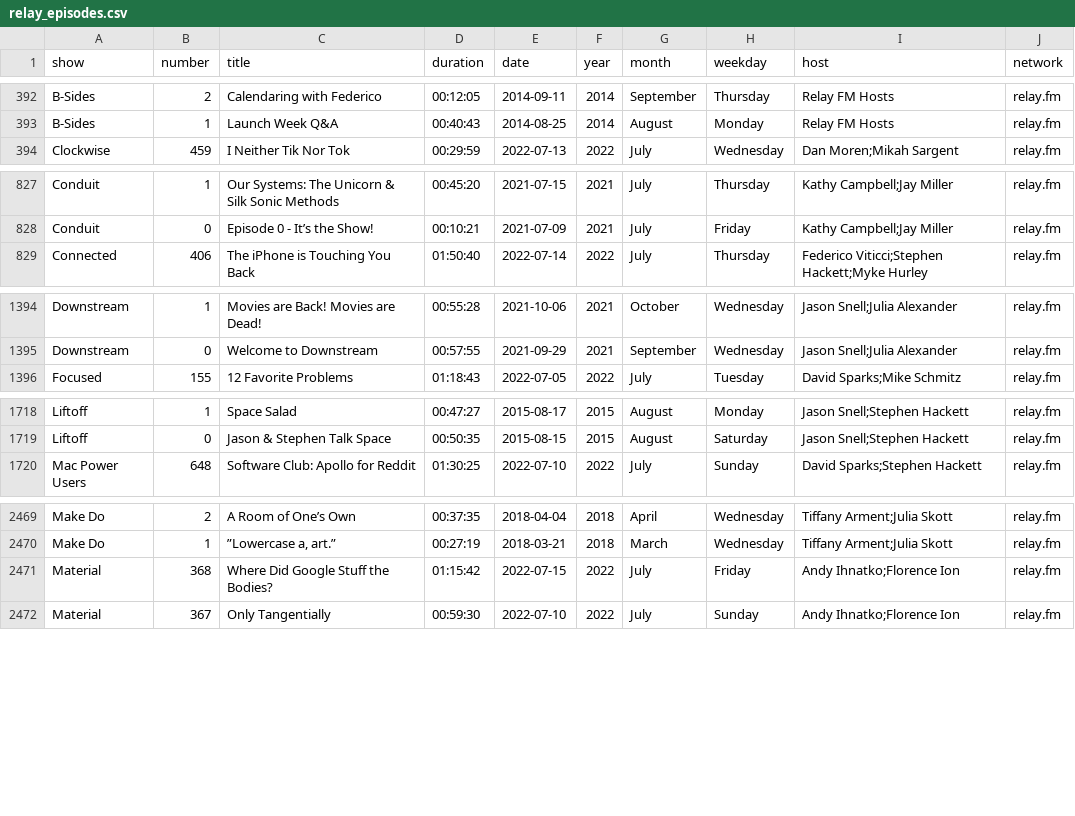
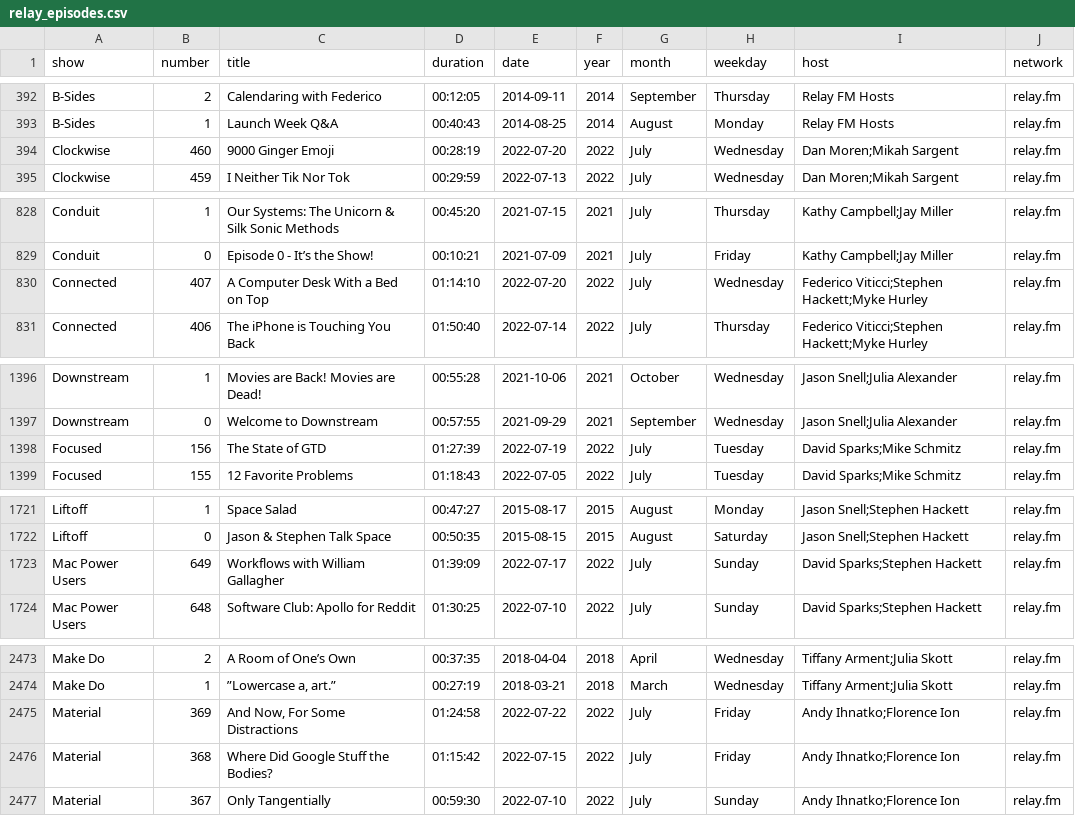
Before and after one commit to jemus42/podcaststats, a CSV file: data/relay_episodes.csv, drawn as a sheet; only a part is shown, gaps mark what is left out; the diff covers the shown part only.

```diff
--- a/data/relay_episodes.csv
+++ b/data/relay_episodes.csv
@@ -393,2 +393,3 @@ B-Sides;2;Calendaring with Federico;00:12:05;2014-09-11;2014;September;Thursday;
 B-Sides;1;Launch Week Q&A;00:40:43;2014-08-25;2014;August;Monday;Relay FM Hosts;relay.fm
+Clockwise;460;9000 Ginger Emoji;00:28:19;2022-07-20;2022;July;Wednesday;"Dan Moren;Mikah Sargent";relay.fm
 Clockwise;459;I Neither Tik Nor Tok;00:29:59;2022-07-13;2022;July;Wednesday;"Dan Moren;Mikah Sargent";relay.fm
@@ -828,2 +829,3 @@ Conduit;1;Our Systems: The Unicorn & Silk Sonic Methods;00:45:20;2021-07-15;2021
 Conduit;0;Episode 0 - It’s the Show!;00:10:21;2021-07-09;2021;July;Friday;"Kathy Campbell;Jay Miller";relay.fm
+Connected;407;A Computer Desk With a Bed on Top;01:14:10;2022-07-20;2022;July;Wednesday;"Federico Viticci;Stephen Hackett;Myke Hurley";relay.fm
 Connected;406;The iPhone is Touching You Back;01:50:40;2022-07-14;2022;July;Thursday;"Federico Viticci;Stephen Hackett;Myke Hurley";relay.fm
@@ -1395,2 +1397,3 @@ Downstream;1;Movies are Back! Movies are Dead!;00:55:28;2021-10-06;2021;October;
 Downstream;0;Welcome to Downstream;00:57:55;2021-09-29;2021;September;Wednesday;"Jason Snell;Julia Alexander";relay.fm
+Focused;156;The State of GTD;01:27:39;2022-07-19;2022;July;Tuesday;"David Sparks;Mike Schmitz";relay.fm
 Focused;155;12 Favorite Problems;01:18:43;2022-07-05;2022;July;Tuesday;"David Sparks;Mike Schmitz";relay.fm
@@ -1719,2 +1722,3 @@ Liftoff;1;Space Salad;00:47:27;2015-08-17;2015;August;Monday;"Jason Snell;Stephe
 Liftoff;0;Jason & Stephen Talk Space;00:50:35;2015-08-15;2015;August;Saturday;"Jason Snell;Stephen Hackett";relay.fm
+Mac Power Users;649;Workflows with William Gallagher;01:39:09;2022-07-17;2022;July;Sunday;"David Sparks;Stephen Hackett";relay.fm
 Mac Power Users;648;Software Club: Apollo for Reddit;01:30:25;2022-07-10;2022;July;Sunday;"David Sparks;Stephen Hackett";relay.fm
@@ -2470,2 +2474,3 @@ Make Do;2;A Room of One’s Own;00:37:35;2018-04-04;2018;April;Wednesday;"Tiffan
 Make Do;1;”Lowercase a, art.”;00:27:19;2018-03-21;2018;March;Wednesday;"Tiffany Arment;Julia Skott";relay.fm
+Material;369;And Now, For Some Distractions ;01:24:58;2022-07-22;2022;July;Friday;"Andy Ihnatko;Florence Ion";relay.fm
 Material;368;Where Did Google Stuff the Bodies? ;01:15:42;2022-07-15;2022;July;Friday;"Andy Ihnatko;Florence Ion";relay.fm
```
Also changed, not shown: 6 added rows elsewhere in this file, 40 other files.
